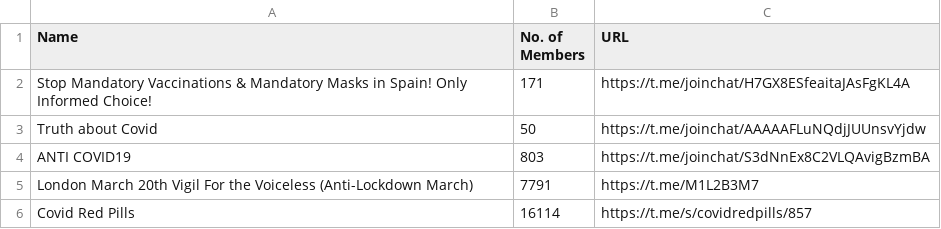
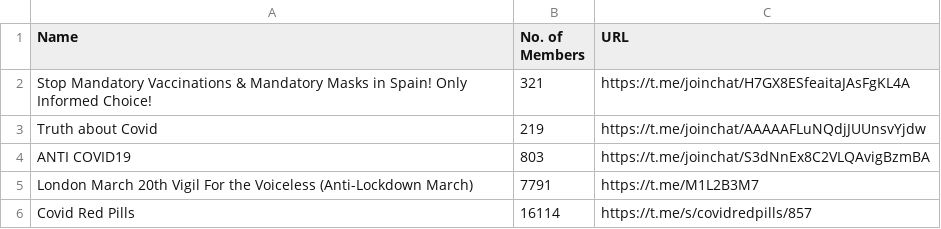
Before and after one commit to BushidoUK/COVID-19-related-SOCMINT, a CSV file: Telegram.csv, drawn as a sheet.

Commit message:
Update Telegram.csv

```diff
--- a/Telegram.csv
+++ b/Telegram.csv
@@ -1,4 +1,4 @@
 Name,No. of Members,URL
-Stop Mandatory Vaccinations & Mandatory Masks in Spain! Only Informed Choice!,171,https://t.me/joinchat/H7GX8ESfeaitaJAsFgKL4A
-Truth about Covid,50,https://t.me/joinchat/AAAAAFLuNQdjJUUnsvYjdw
+Stop Mandatory Vaccinations & Mandatory Masks in Spain! Only Informed Choice!,321,https://t.me/joinchat/H7GX8ESfeaitaJAsFgKL4A
+Truth about Covid,219,https://t.me/joinchat/AAAAAFLuNQdjJUUnsvYjdw
 ANTI COVID19,803,https://t.me/joinchat/S3dNnEx8C2VLQAvigBzmBA
```
